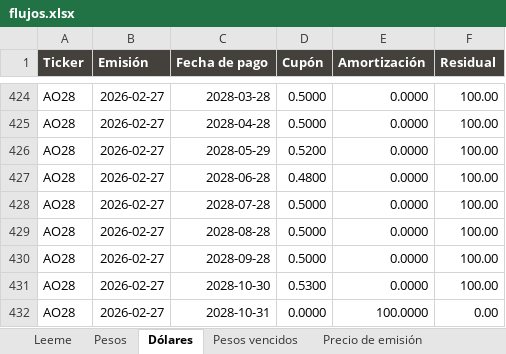
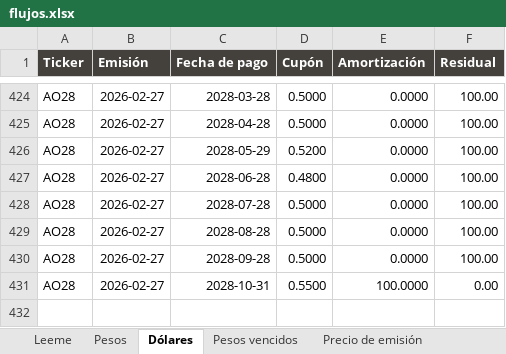
Before and after one commit to JlPersi/Bonerio-Local.-, an Excel workbook: data/flujos.xlsx, sheet Dólares, drawn as a sheet; only a part is shown, gaps mark what is left out; values as stored, in another font and other column widths than the file's, no borders; removed rows and columns are numbered as before the commit, all else as after; the diff names each change by its address in the sheet, - before the commit and + after, or states it on an @@ line.

```diff
--- a/data/flujos.xlsx (sheet Dólares)
+++ b/data/flujos.xlsx (sheet Dólares)
-row 431: AO28 | 2026-02-27 | 2028-10-30 | 0.5300 | 0.0000 | 100.00
-D431 (Cupón): 0.0000
+D431 (Cupón): 0.5500
```
Also changed, not shown: 2 other files.
